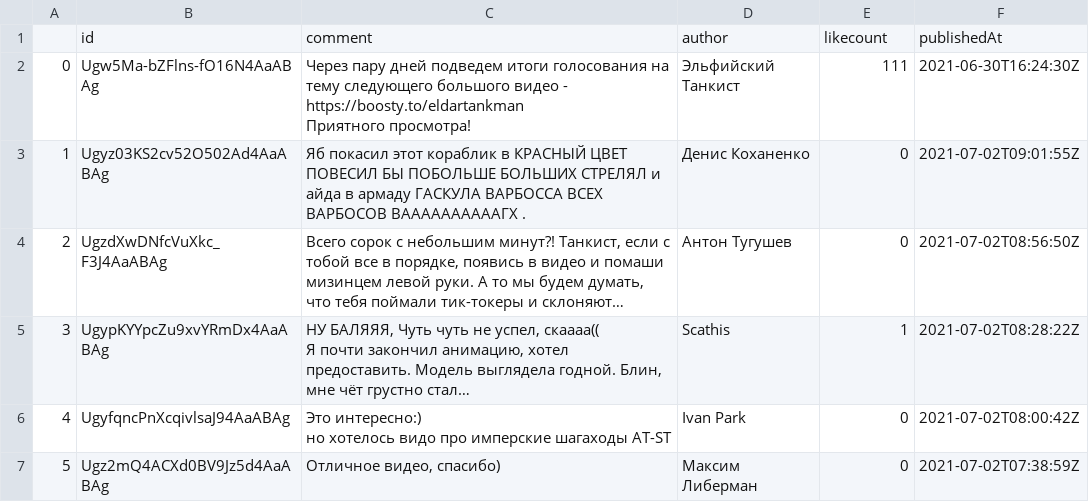
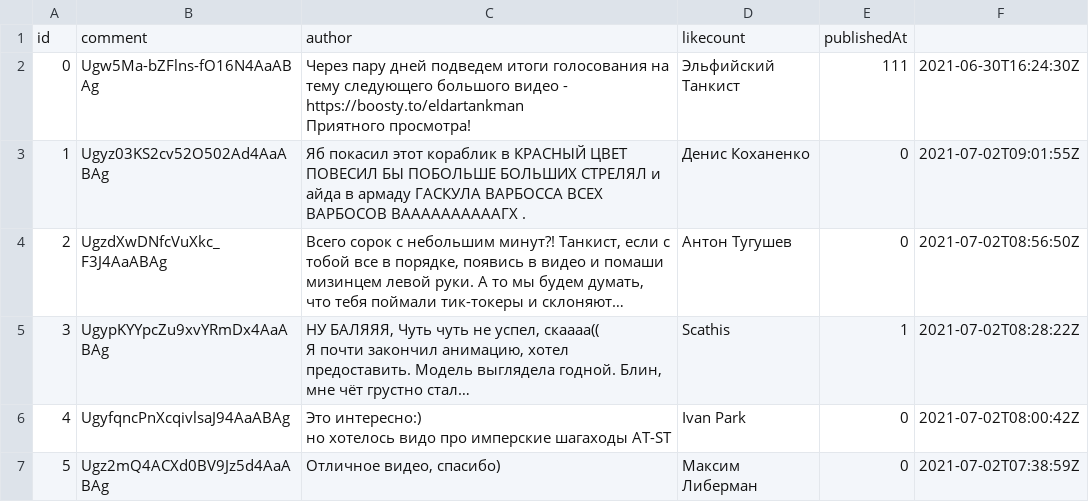
Before and after one commit to flumpyz/comment-analysis, a CSV file: parent_video_comment.csv, drawn as a sheet; only a part is shown; long unchanged cells end in ….

```diff
--- a/parent_video_comment.csv
+++ b/parent_video_comment.csv
@@ -1,2 +1,2 @@
-,id,comment,author,likecount,publishedAt
+id,comment,author,likecount,publishedAt
 0,Ugw5Ma-bZFlns-fO16N4AaABAg,"Через пару дней подведем итоги голосования на тему следующего большого видео - https://boosty.to/eldartankman
```
Also changed, not shown: 8 other files.
